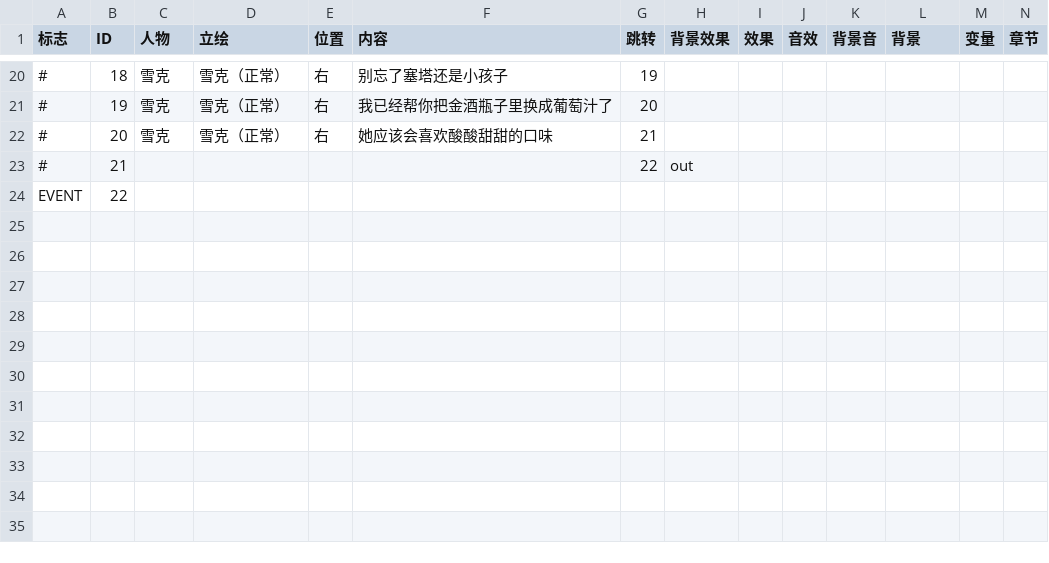
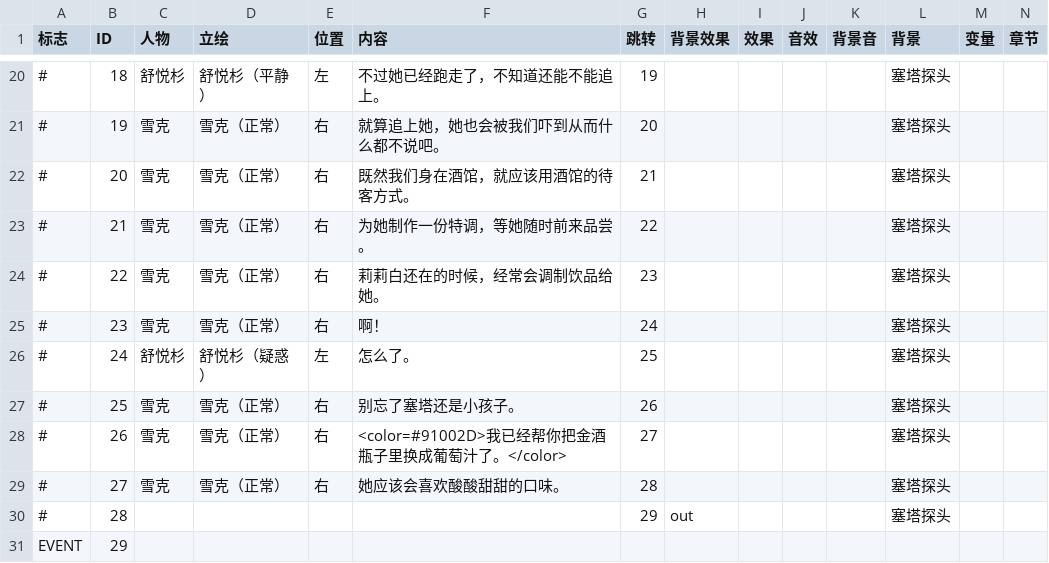
Before and after one commit to brmrb1/mistwood, a CSV file: Assets/scripts/new 3.csv, drawn as a sheet; only a part is shown, gaps mark what is left out; addresses are those after the commit; rows hold the shown columns only; the diff covers the shown part only; the diff names each change by its address in the sheet, - before the commit and + after, or states it on an @@ line.

```diff
--- a/Assets/scripts/new 3.csv
+++ b/Assets/scripts/new 3.csv
-C20 (人物): 雪克
+C20 (人物): 舒悦杉
-D20 (立绘): 雪克（正常）
+D20 (立绘): 舒悦杉（平静）
-E20 (位置): 右
+E20 (位置): 左
-F20 (内容): 别忘了塞塔还是小孩子
+F20 (内容): 不过她已经跑走了，不知道还能不能追上。
-L20:L23 (背景): (empty)
+L20:L23 (背景): 塞塔探头
-F21 (内容): 我已经帮你把金酒瓶子里换成葡萄汁了
+F21 (内容): 就算追上她，她也会被我们吓到从而什么都不说吧。
-F22 (内容): 她应该会喜欢酸酸甜甜的口味
+F22 (内容): 既然我们身在酒馆，就应该用酒馆的待客方式。
-C23 (人物): (empty)
+C23 (人物): 雪克
-D23 (立绘): (empty)
+D23 (立绘): 雪克（正常）
-E23 (位置): (empty)
+E23 (位置): 右
-F23 (内容): (empty)
+F23 (内容): 为她制作一份特调，等她随时前来品尝。
-H23 (背景效果): out
+H23 (背景效果): (empty)
+row 24: # | 22 | 雪克 | 雪克（正常） | 右 | 莉莉白还在的时候，经常会调制饮品给她。 | 23 |  |  |  |  | 塞塔探头
+row 25: # | 23 | 雪克 | 雪克（正常） | 右 | 啊！ | 24 |  |  |  |  | 塞塔探头
+row 26: # | 24 | 舒悦杉 | 舒悦杉（疑惑） | 左 | 怎么了。 | 25 |  |  |  |  | 塞塔探头
+row 27: # | 25 | 雪克 | 雪克（正常） | 右 | 别忘了塞塔还是小孩子。 | 26 |  |  |  |  | 塞塔探头
+row 28: # | 26 | 雪克 | 雪克（正常） | 右 | <color=#91002D>我已经帮你把金酒瓶子里换成葡萄汁了。</color> | 27 |  |  |  |  | 塞塔探头
+row 29: # | 27 | 雪克 | 雪克（正常） | 右 | 她应该会喜欢酸酸甜甜的口味。 | 28 |  |  |  |  | 塞塔探头
+row 30: # | 28 |  |  |  |  | 29 | out |  |  |  | 塞塔探头
-B31 (ID): 22
+B31 (ID): 29
```
Also changed, not shown: 49 edited cells elsewhere in this file, Assets/scripts/new 10.csv, Assets/scripts/new 2.csv, 30 other files.
